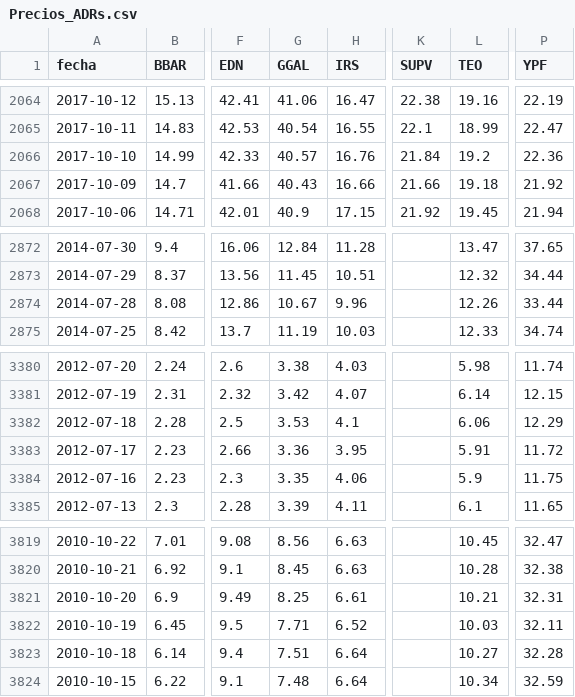
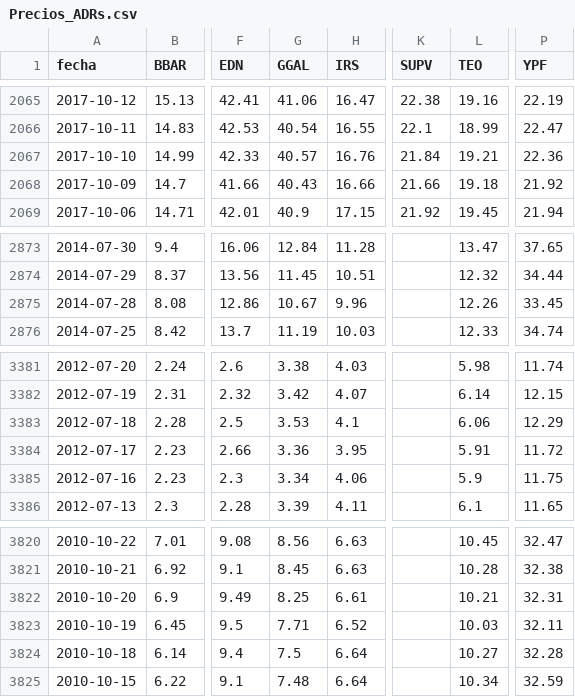
Before and after one commit to jesusrobles824/base-de-datos, a CSV file: Precios_ADRs.csv, drawn as a sheet; only a part is shown, gaps mark what is left out; addresses are those after the commit; the diff covers the shown part only; the diff names each change by its address in the sheet, - before the commit and + after, or states it on an @@ line.

```diff
--- a/Precios_ADRs.csv
+++ b/Precios_ADRs.csv
-L2067 (TEO): 19.2
+L2067 (TEO): 19.21
-P2875 (YPF): 33.44
+P2875 (YPF): 33.45
-G3385 (GGAL): 3.35
+G3385 (GGAL): 3.34
-G3824 (GGAL): 7.51
+G3824 (GGAL): 7.5
```
Also changed, not shown: 1 added row and 4 edited cells elsewhere in this file, ADRs_variacion_porcentual_diaria.csv.
